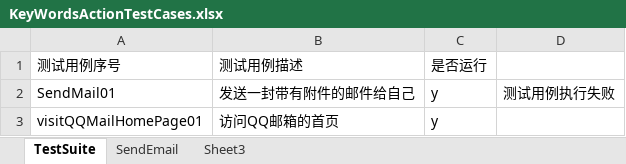
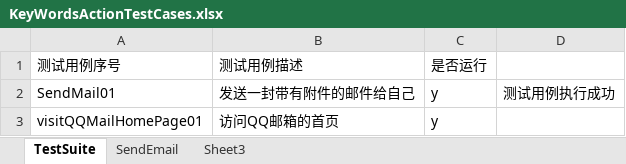
Before and after one commit to alisacai/KeywordsFramework, an Excel workbook: src/main/java/com/fdds/keywordframe/data/KeyWordsActionTestCases.xlsx, sheet TestSuite, drawn as a sheet; values as stored, in another font and other column widths than the file's, no borders; the diff names each change by its address in the sheet, - before the commit and + after, or states it on an @@ line.

```diff
--- a/src/main/java/com/fdds/keywordframe/data/KeyWordsActionTestCases.xlsx (sheet TestSuite)
+++ b/src/main/java/com/fdds/keywordframe/data/KeyWordsActionTestCases.xlsx (sheet TestSuite)
-D2: 测试用例执行失败
+D2: 测试用例执行成功
```
Also changed, not shown: sheet SendEmail, 9 other files.
